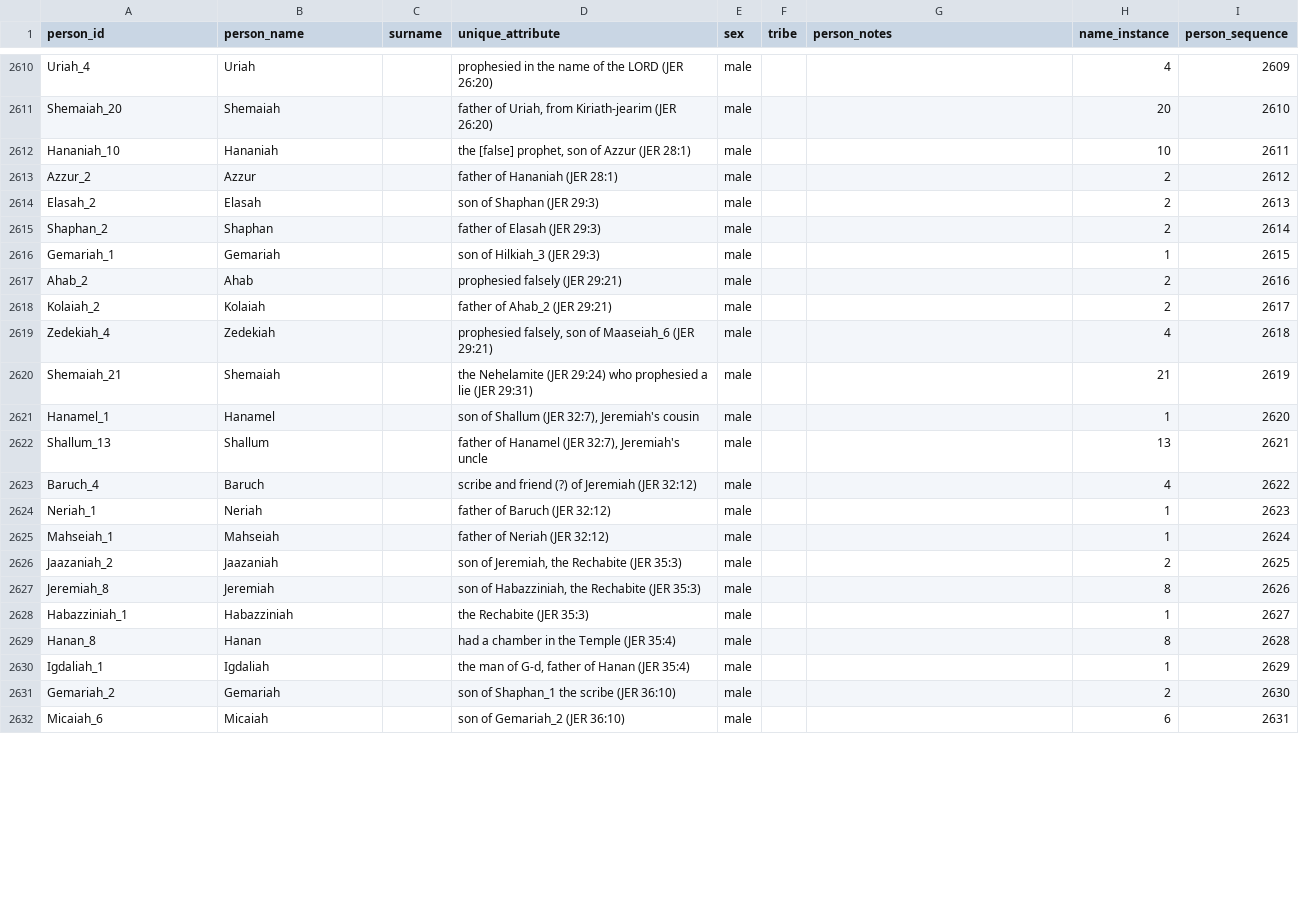
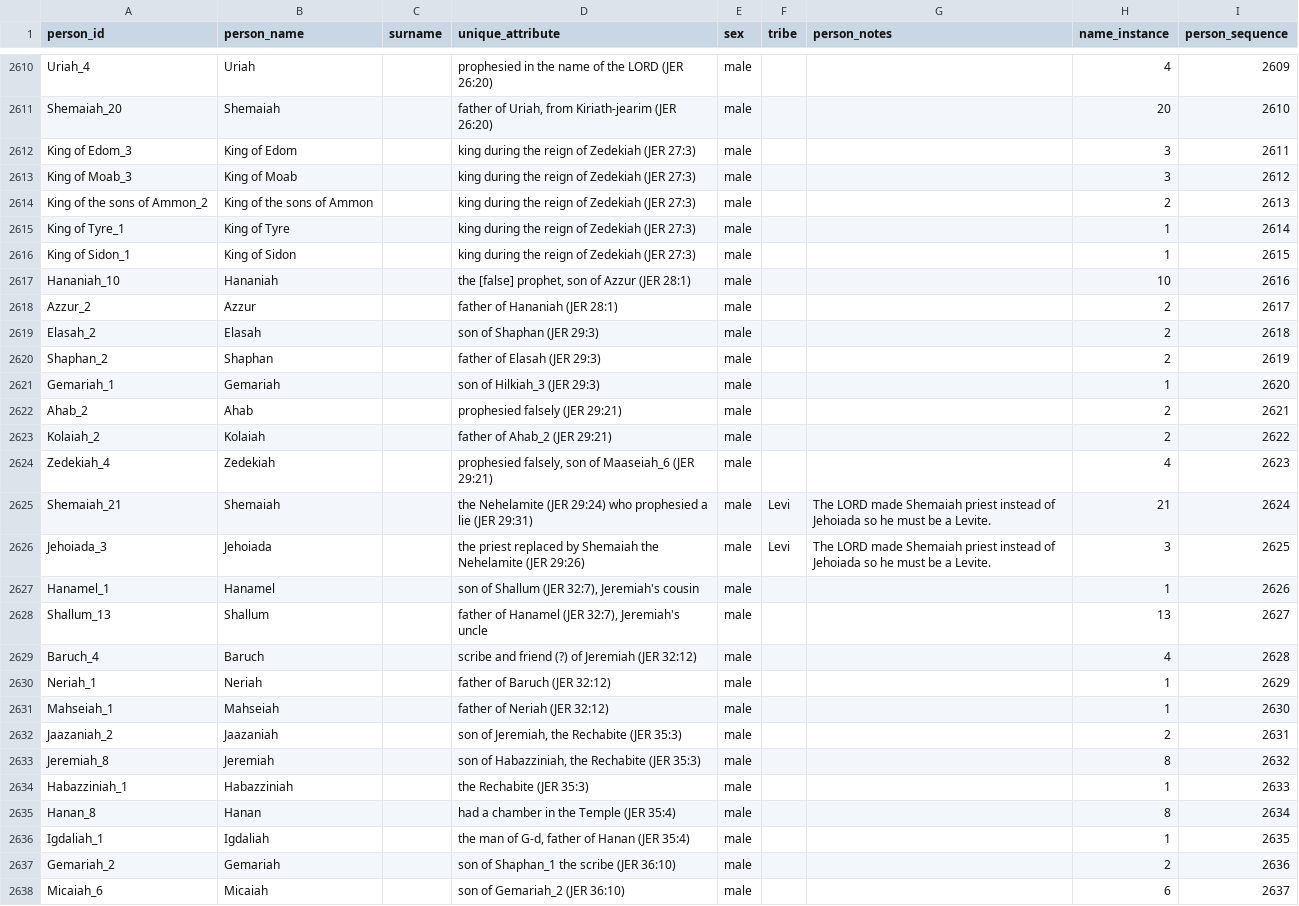
Before and after one commit to BradyStephenson/bible-data, a CSV file: BibleData-Person.csv, drawn as a sheet; only a part is shown, gaps mark what is left out; the diff covers the shown part only.

Commit message:
Updates thru JER 32:1
Added details to Jeremiah_6 (the prophet)
Added the kings of JER 27:3
Added Jehoiada_3 (previous mistook him for Jehoiada_2)

```diff
--- a/BibleData-Person.csv
+++ b/BibleData-Person.csv
@@ -2611,22 +2611,28 @@ Uriah_4,Uriah,,prophesied in the name of the LORD (JER 26:20),male,,,4,2609
 Shemaiah_20,Shemaiah,,"father of Uriah, from Kiriath-jearim (JER 26:20)",male,,,20,2610
-Hananiah_10,Hananiah,,"the [false] prophet, son of Azzur (JER 28:1)",male,,,10,2611
-Azzur_2,Azzur,,father of Hananiah (JER 28:1),male,,,2,2612
-Elasah_2,Elasah,,son of Shaphan (JER 29:3),male,,,2,2613
-Shaphan_2,Shaphan,,father of Elasah (JER 29:3),male,,,2,2614
-Gemariah_1,Gemariah,,son of Hilkiah_3 (JER 29:3),male,,,1,2615
-Ahab_2,Ahab,,prophesied falsely (JER 29:21),male,,,2,2616
-Kolaiah_2,Kolaiah,,father of Ahab_2 (JER 29:21),male,,,2,2617
-Zedekiah_4,Zedekiah,,"prophesied falsely, son of Maaseiah_6 (JER 29:21)",male,,,4,2618
-Shemaiah_21,Shemaiah,,the Nehelamite (JER 29:24) who prophesied a lie (JER 29:31),male,,,21,2619
-Hanamel_1,Hanamel,,"son of Shallum (JER 32:7), Jeremiah's cousin",male,,,1,2620
-Shallum_13,Shallum,,"father of Hanamel (JER 32:7), Jeremiah's uncle",male,,,13,2621
-Baruch_4,Baruch,,scribe and friend (?) of Jeremiah (JER 32:12),male,,,4,2622
-Neriah_1,Neriah,,father of Baruch (JER 32:12),male,,,1,2623
-Mahseiah_1,Mahseiah,,father of Neriah (JER 32:12),male,,,1,2624
-Jaazaniah_2,Jaazaniah,,"son of Jeremiah, the Rechabite (JER 35:3)",male,,,2,2625
-Jeremiah_8,Jeremiah,,"son of Habazziniah, the Rechabite (JER 35:3)",male,,,8,2626
-Habazziniah_1,Habazziniah,,the Rechabite (JER 35:3),male,,,1,2627
-Hanan_8,Hanan,,had a chamber in the Temple (JER 35:4),male,,,8,2628
-Igdaliah_1,Igdaliah,,"the man of G-d, father of Hanan (JER 35:4)",male,,,1,2629
-Gemariah_2,Gemariah,,son of Shaphan_1 the scribe (JER 36:10),male,,,2,2630
-Micaiah_6,Micaiah,,son of Gemariah_2 (JER 36:10),male,,,6,2631
+King of Edom_3,King of Edom,,king during the reign of Zedekiah (JER 27:3),male,,,3,2611
+King of Moab_3,King of Moab,,king during the reign of Zedekiah (JER 27:3),male,,,3,2612
+King of the sons of Ammon_2,King of the sons of Ammon,,king during the reign of Zedekiah (JER 27:3),male,,,2,2613
+King of Tyre_1,King of Tyre,,king during the reign of Zedekiah (JER 27:3),male,,,1,2614
+King of Sidon_1,King of Sidon,,king during the reign of Zedekiah (JER 27:3),male,,,1,2615
+Hananiah_10,Hananiah,,"the [false] prophet, son of Azzur (JER 28:1)",male,,,10,2616
+Azzur_2,Azzur,,father of Hananiah (JER 28:1),male,,,2,2617
+Elasah_2,Elasah,,son of Shaphan (JER 29:3),male,,,2,2618
+Shaphan_2,Shaphan,,father of Elasah (JER 29:3),male,,,2,2619
+Gemariah_1,Gemariah,,son of Hilkiah_3 (JER 29:3),male,,,1,2620
+Ahab_2,Ahab,,prophesied falsely (JER 29:21),male,,,2,2621
+Kolaiah_2,Kolaiah,,father of Ahab_2 (JER 29:21),male,,,2,2622
+Zedekiah_4,Zedekiah,,"prophesied falsely, son of Maaseiah_6 (JER 29:21)",male,,,4,2623
+Shemaiah_21,Shemaiah,,the Nehelamite (JER 29:24) who prophesied a lie (JER 29:31),male,Levi,The LORD made Shemaiah priest instead of Jehoiada so he must be a Levite.,21,2624
+Jehoiada_3,Jehoiada,,the priest replaced by Shemaiah the Nehelamite (JER 29:26),male,Levi,The LORD made Shemaiah priest instead of Jehoiada so he must be a Levite.,3,2625
+Hanamel_1,Hanamel,,"son of Shallum (JER 32:7), Jeremiah's cousin",male,,,1,2626
+Shallum_13,Shallum,,"father of Hanamel (JER 32:7), Jeremiah's uncle",male,,,13,2627
+Baruch_4,Baruch,,scribe and friend (?) of Jeremiah (JER 32:12),male,,,4,2628
+Neriah_1,Neriah,,father of Baruch (JER 32:12),male,,,1,2629
+Mahseiah_1,Mahseiah,,father of Neriah (JER 32:12),male,,,1,2630
+Jaazaniah_2,Jaazaniah,,"son of Jeremiah, the Rechabite (JER 35:3)",male,,,2,2631
+Jeremiah_8,Jeremiah,,"son of Habazziniah, the Rechabite (JER 35:3)",male,,,8,2632
+Habazziniah_1,Habazziniah,,the Rechabite (JER 35:3),male,,,1,2633
+Hanan_8,Hanan,,had a chamber in the Temple (JER 35:4),male,,,8,2634
+Igdaliah_1,Igdaliah,,"the man of G-d, father of Hanan (JER 35:4)",male,,,1,2635
+Gemariah_2,Gemariah,,son of Shaphan_1 the scribe (JER 36:10),male,,,2,2636
+Micaiah_6,Micaiah,,son of Gemariah_2 (JER 36:10),male,,,6,2637
```
Also changed, not shown: 34 edited cells elsewhere in this file.
